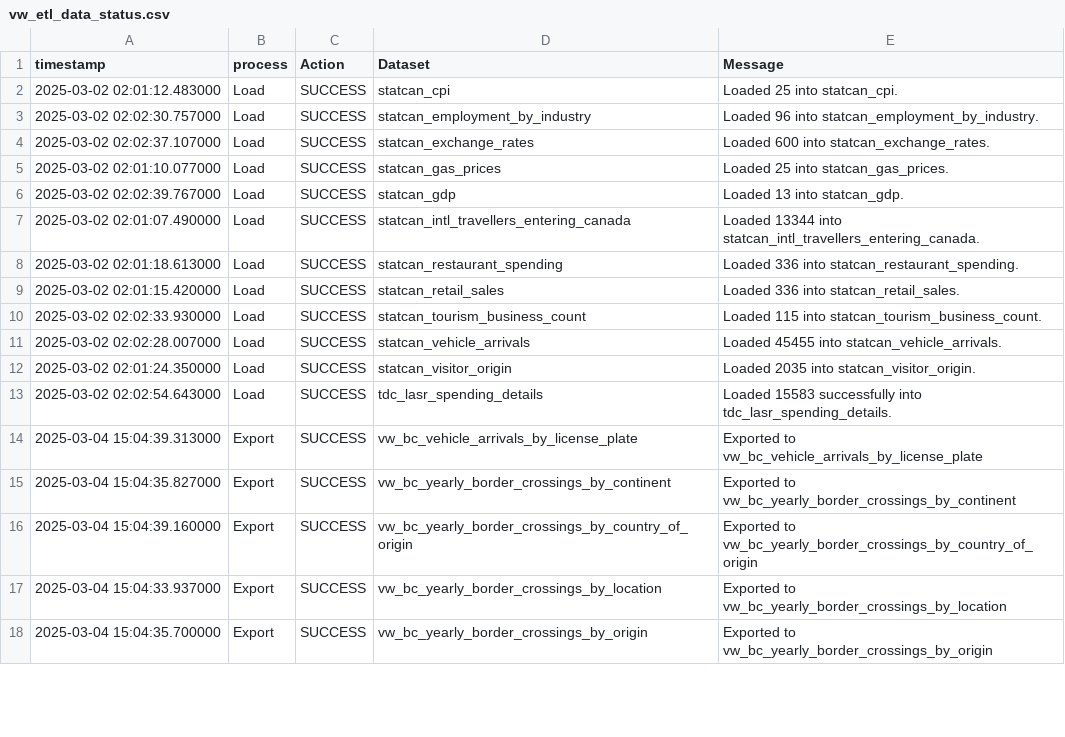
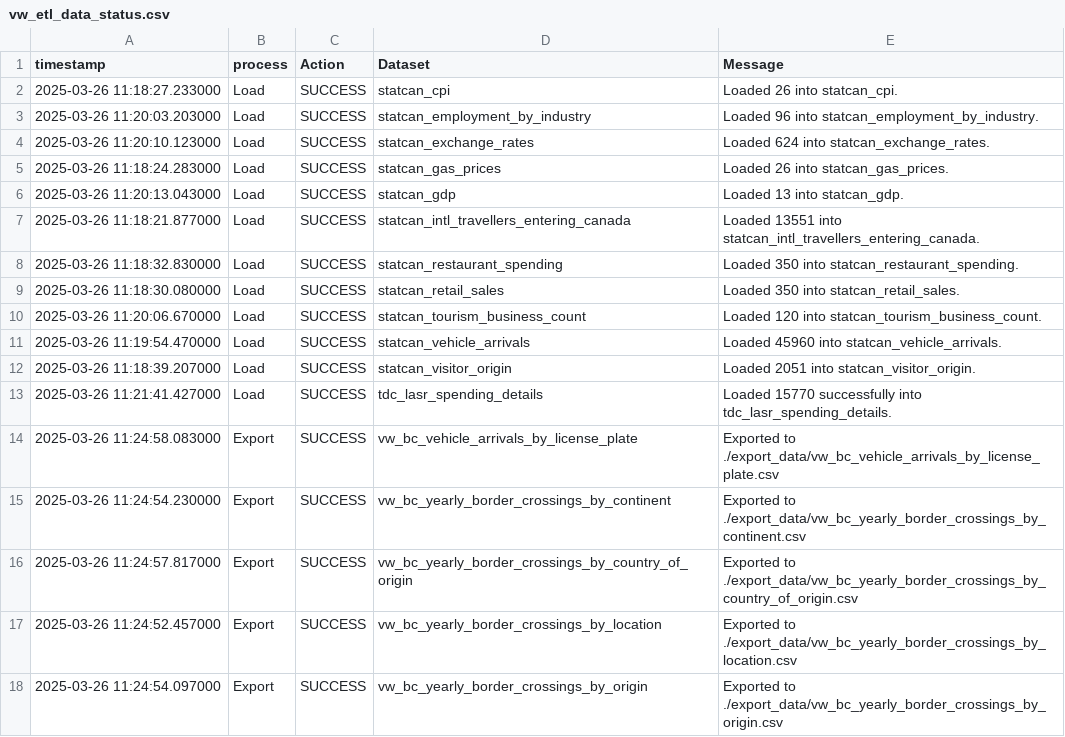
Before and after one commit to ytgov/tourism-indicators, a CSV file: data/vw_etl_data_status.csv, drawn as a sheet; only a part is shown; the diff covers the shown part only.

```diff
--- a/data/vw_etl_data_status.csv
+++ b/data/vw_etl_data_status.csv
@@ -1,18 +1,18 @@
 timestamp,process,Action,Dataset,Message
-2025-03-02 02:01:12.483000,Load,SUCCESS,statcan_cpi,Loaded 25 into statcan_cpi.
-2025-03-02 02:02:30.757000,Load,SUCCESS,statcan_employment_by_industry,Loaded 96 into statcan_employment_by_industry.
-2025-03-02 02:02:37.107000,Load,SUCCESS,statcan_exchange_rates,Loaded 600 into statcan_exchange_rates.
-2025-03-02 02:01:10.077000,Load,SUCCESS,statcan_gas_prices,Loaded 25 into statcan_gas_prices.
-2025-03-02 02:02:39.767000,Load,SUCCESS,statcan_gdp,Loaded 13 into statcan_gdp.
-2025-03-02 02:01:07.490000,Load,SUCCESS,statcan_intl_travellers_entering_canada,Loaded 13344 into statcan_intl_travellers_entering_canada.
-2025-03-02 02:01:18.613000,Load,SUCCESS,statcan_restaurant_spending,Loaded 336 into statcan_restaurant_spending.
-2025-03-02 02:01:15.420000,Load,SUCCESS,statcan_retail_sales,Loaded 336 into statcan_retail_sales.
-2025-03-02 02:02:33.930000,Load,SUCCESS,statcan_tourism_business_count,Loaded 115 into statcan_tourism_business_count.
-2025-03-02 02:02:28.007000,Load,SUCCESS,statcan_vehicle_arrivals,Loaded 45455 into statcan_vehicle_arrivals.
-2025-03-02 02:01:24.350000,Load,SUCCESS,statcan_visitor_origin,Loaded 2035 into statcan_visitor_origin.
-2025-03-02 02:02:54.643000,Load,SUCCESS,tdc_lasr_spending_details,Loaded 15583 successfully into tdc_lasr_spending_details.
-2025-03-04 15:04:39.313000,Export,SUCCESS,vw_bc_vehicle_arrivals_by_license_plate,Exported to vw_bc_vehicle_arrivals_by_license_plate
-2025-03-04 15:04:35.827000,Export,SUCCESS,vw_bc_yearly_border_crossings_by_continent,Exported to vw_bc_yearly_border_crossings_by_continent
-2025-03-04 15:04:39.160000,Export,SUCCESS,vw_bc_yearly_border_crossings_by_country_of_origin,Exported to vw_bc_yearly_border_crossings_by_country_of_origin
-2025-03-04 15:04:33.937000,Export,SUCCESS,vw_bc_yearly_border_crossings_by_location,Exported to vw_bc_yearly_border_crossings_by_location
-2025-03-04 15:04:35.700000,Export,SUCCESS,vw_bc_yearly_border_crossings_by_origin,Exported to vw_bc_yearly_border_crossings_by_origin
+2025-03-26 11:18:27.233000,Load,SUCCESS,statcan_cpi,Loaded 26 into statcan_cpi.
+2025-03-26 11:20:03.203000,Load,SUCCESS,statcan_employment_by_industry,Loaded 96 into statcan_employment_by_industry.
+2025-03-26 11:20:10.123000,Load,SUCCESS,statcan_exchange_rates,Loaded 624 into statcan_exchange_rates.
+2025-03-26 11:18:24.283000,Load,SUCCESS,statcan_gas_prices,Loaded 26 into statcan_gas_prices.
+2025-03-26 11:20:13.043000,Load,SUCCESS,statcan_gdp,Loaded 13 into statcan_gdp.
+2025-03-26 11:18:21.877000,Load,SUCCESS,statcan_intl_travellers_entering_canada,Loaded 13551 into statcan_intl_travellers_entering_canada.
+2025-03-26 11:18:32.830000,Load,SUCCESS,statcan_restaurant_spending,Loaded 350 into statcan_restaurant_spending.
+2025-03-26 11:18:30.080000,Load,SUCCESS,statcan_retail_sales,Loaded 350 into statcan_retail_sales.
+2025-03-26 11:20:06.670000,Load,SUCCESS,statcan_tourism_business_count,Loaded 120 into statcan_tourism_business_count.
+2025-03-26 11:19:54.470000,Load,SUCCESS,statcan_vehicle_arrivals,Loaded 45960 into statcan_vehicle_arrivals.
+2025-03-26 11:18:39.207000,Load,SUCCESS,statcan_visitor_origin,Loaded 2051 into statcan_visitor_origin.
+2025-03-26 11:21:41.427000,Load,SUCCESS,tdc_lasr_spending_details,Loaded 15770 successfully into tdc_lasr_spending_details.
+2025-03-26 11:24:58.083000,Export,SUCCESS,vw_bc_vehicle_arrivals_by_license_plate,Exported to ./export_data/vw_bc_vehicle_arrivals_by_license_plate.csv
+2025-03-26 11:24:54.230000,Export,SUCCESS,vw_bc_yearly_border_crossings_by_continent,Exported to ./export_data/vw_bc_yearly_border_crossings_by_continent.csv
+2025-03-26 11:24:57.817000,Export,SUCCESS,vw_bc_yearly_border_crossings_by_country_of_origin,Exported to ./export_data/vw_bc_yearly_border_crossings_by_country_of_origin.csv
+2025-03-26 11:24:52.457000,Export,SUCCESS,vw_bc_yearly_border_crossings_by_location,Exported to ./export_data/vw_bc_yearly_border_crossings_by_location.csv
+2025-03-26 11:24:54.097000,Export,SUCCESS,vw_bc_yearly_border_crossings_by_origin,Exported to ./export_data/vw_bc_yearly_border_crossings_by_origin.csv
```
Also changed, not shown: 39 edited cells elsewhere in this file, data/vw_kpi_air_arrivals_ytd_summary.csv, data/vw_kpi_economic_restaurant_spending.csv, 17 other files.
